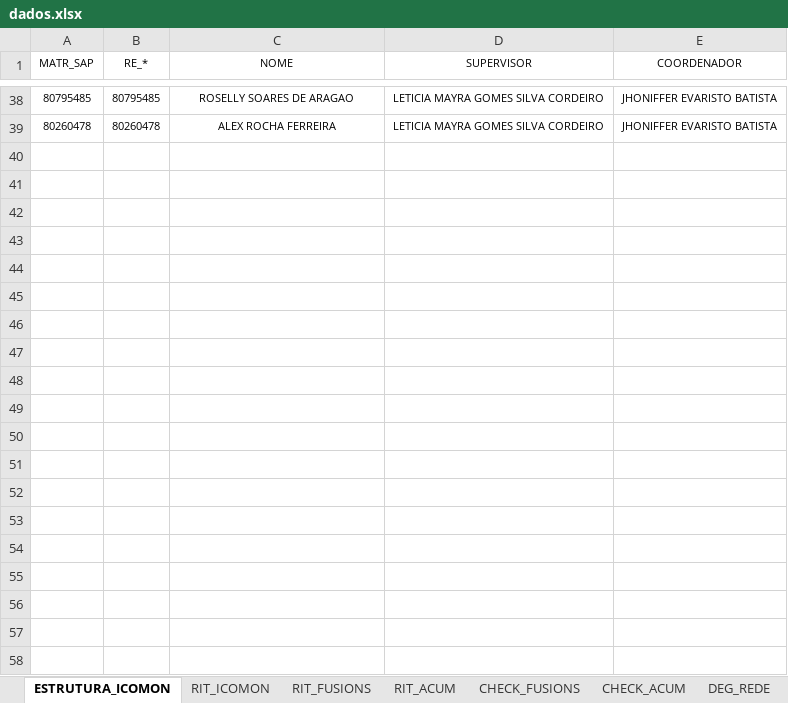
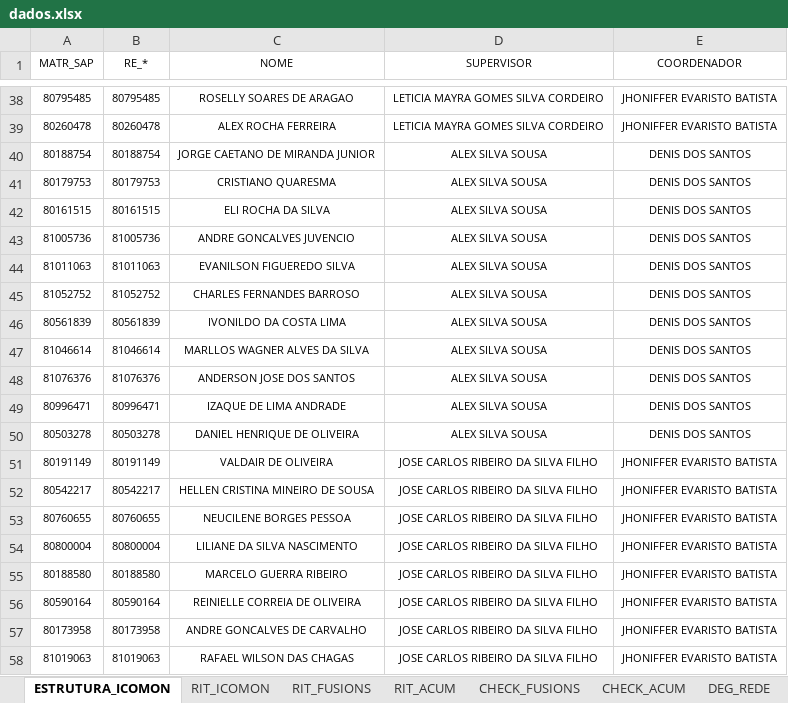
Before and after one commit to SestremPalopoli/plano-preventivo, an Excel workbook: dados.xlsx, sheet ESTRUTURA_ICOMON, drawn as a sheet; only a part is shown, gaps mark what is left out; values as stored, in another font and other column widths than the file's, no borders; table styles not drawn; the diff covers the shown part only; the diff names each change by its address in the sheet, - before the commit and + after, or states it on an @@ line.

```diff
--- a/dados.xlsx (sheet ESTRUTURA_ICOMON)
+++ b/dados.xlsx (sheet ESTRUTURA_ICOMON)
@@ row 40 unhidden: 80188754 | 80188754 | JORGE CAETANO DE MIRANDA JUNIOR | ALEX SILVA SOUSA | DENIS DOS SANTOS @@
@@ row 41 unhidden: 80179753 | 80179753 | CRISTIANO QUARESMA | ALEX SILVA SOUSA | DENIS DOS SANTOS @@
@@ row 42 unhidden: 80161515 | 80161515 | ELI ROCHA DA SILVA | ALEX SILVA SOUSA | DENIS DOS SANTOS @@
@@ row 43 unhidden: 81005736 | 81005736 | ANDRE GONCALVES JUVENCIO | ALEX SILVA SOUSA | DENIS DOS SANTOS @@
@@ row 44 unhidden: 81011063 | 81011063 | EVANILSON FIGUEREDO SILVA | ALEX SILVA SOUSA | DENIS DOS SANTOS @@
@@ row 45 unhidden: 81052752 | 81052752 | CHARLES FERNANDES BARROSO | ALEX SILVA SOUSA | DENIS DOS SANTOS @@
@@ row 46 unhidden: 80561839 | 80561839 | IVONILDO DA COSTA LIMA | ALEX SILVA SOUSA | DENIS DOS SANTOS @@
@@ row 47 unhidden: 81046614 | 81046614 | MARLLOS WAGNER ALVES DA SILVA | ALEX SILVA SOUSA | DENIS DOS SANTOS @@
@@ row 48 unhidden: 81076376 | 81076376 | ANDERSON JOSE DOS SANTOS | ALEX SILVA SOUSA | DENIS DOS SANTOS @@
@@ row 49 unhidden: 80996471 | 80996471 | IZAQUE DE LIMA ANDRADE | ALEX SILVA SOUSA | DENIS DOS SANTOS @@
@@ row 50 unhidden: 80503278 | 80503278 | DANIEL HENRIQUE DE OLIVEIRA | ALEX SILVA SOUSA | DENIS DOS SANTOS @@
@@ row 51 unhidden: 80191149 | 80191149 | VALDAIR DE OLIVEIRA | JOSE CARLOS RIBEIRO DA SILVA FILHO | JHONIFFER EVARISTO BATISTA @@
@@ row 52 unhidden: 80542217 | 80542217 | HELLEN CRISTINA MINEIRO DE SOUSA | JOSE CARLOS RIBEIRO DA SILVA FILHO | JHONIFFER EVARISTO BATISTA @@
@@ row 53 unhidden: 80760655 | 80760655 | NEUCILENE BORGES PESSOA | JOSE CARLOS RIBEIRO DA SILVA FILHO | JHONIFFER EVARISTO BATISTA @@
@@ row 54 unhidden: 80800004 | 80800004 | LILIANE DA SILVA NASCIMENTO | JOSE CARLOS RIBEIRO DA SILVA FILHO | JHONIFFER EVARISTO BATISTA @@
@@ row 55 unhidden: 80188580 | 80188580 | MARCELO GUERRA RIBEIRO | JOSE CARLOS RIBEIRO DA SILVA FILHO | JHONIFFER EVARISTO BATISTA @@
@@ row 56 unhidden: 80590164 | 80590164 | REINIELLE CORREIA DE OLIVEIRA | JOSE CARLOS RIBEIRO DA SILVA FILHO | JHONIFFER EVARISTO BATISTA @@
@@ row 57 unhidden: 80173958 | 80173958 | ANDRE GONCALVES DE CARVALHO | JOSE CARLOS RIBEIRO DA SILVA FILHO | JHONIFFER EVARISTO BATISTA @@
@@ row 58 unhidden: 81019063 | 81019063 | RAFAEL WILSON DAS CHAGAS | JOSE CARLOS RIBEIRO DA SILVA FILHO | JHONIFFER EVARISTO BATISTA @@
```
Also changed, not shown: 207 hidden or unhidden rows elsewhere in this sheet, sheet SD_7, sheet Acomp_Modernização, sheet RIT_ICOMON, sheet RIT_ACUM, sheet CHECK_ACUM, sheet DEG_ACUM, 7 more sheets, hidden cells, 3 other files.
